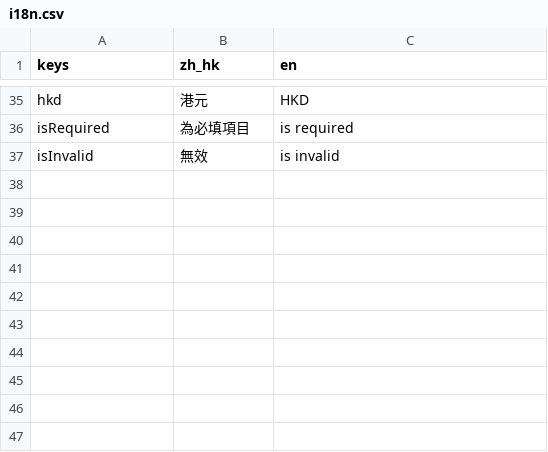
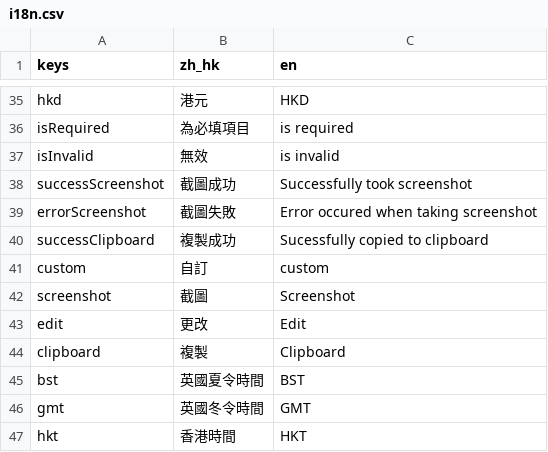
Before and after one commit to OscarMui/uk-gadgets, a CSV file: dev/i18n.csv, drawn as a sheet; only a part is shown, gaps mark what is left out.

```diff
--- a/dev/i18n.csv
+++ b/dev/i18n.csv
@@ -37 +37,11 @@ isRequired,為必填項目, is required
 isInvalid,無效, is invalid
+successScreenshot,截圖成功,Successfully took screenshot
+errorScreenshot,截圖失敗,Error occured when taking screenshot
+successClipboard,複製成功,Sucessfully copied to clipboard
+custom,自訂,custom
+screenshot,截圖,Screenshot
+edit,更改,Edit
+clipboard,複製,Clipboard
+bst,英國夏令時間,BST
+gmt,英國冬令時間,GMT
+hkt,香港時間,HKT
```
Also changed, not shown: 5 other files.
